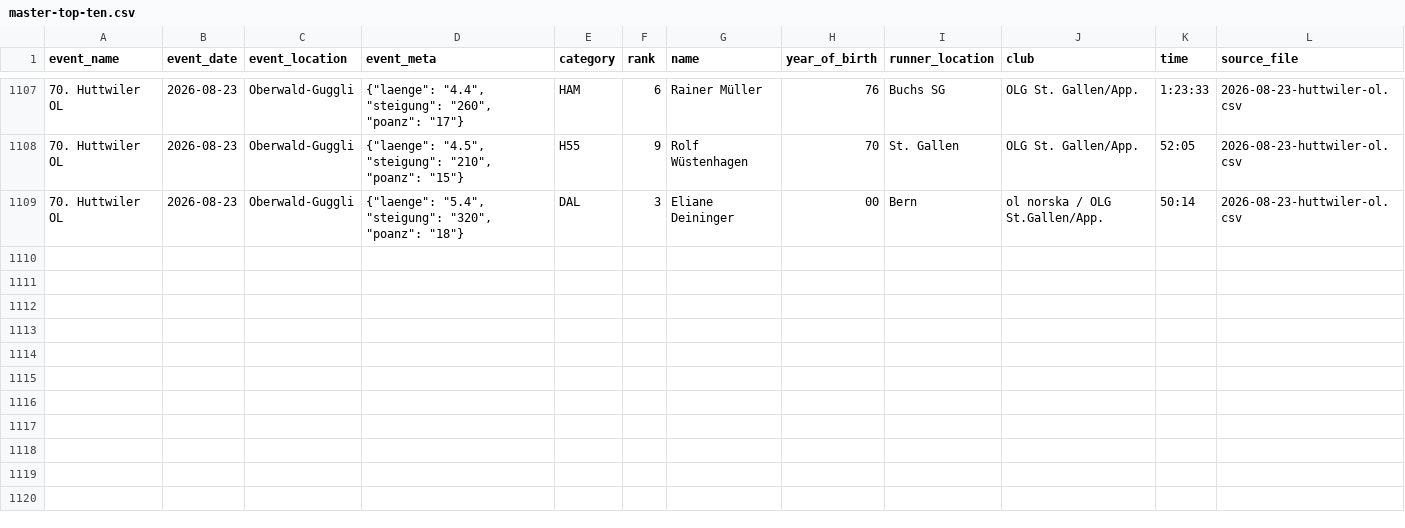
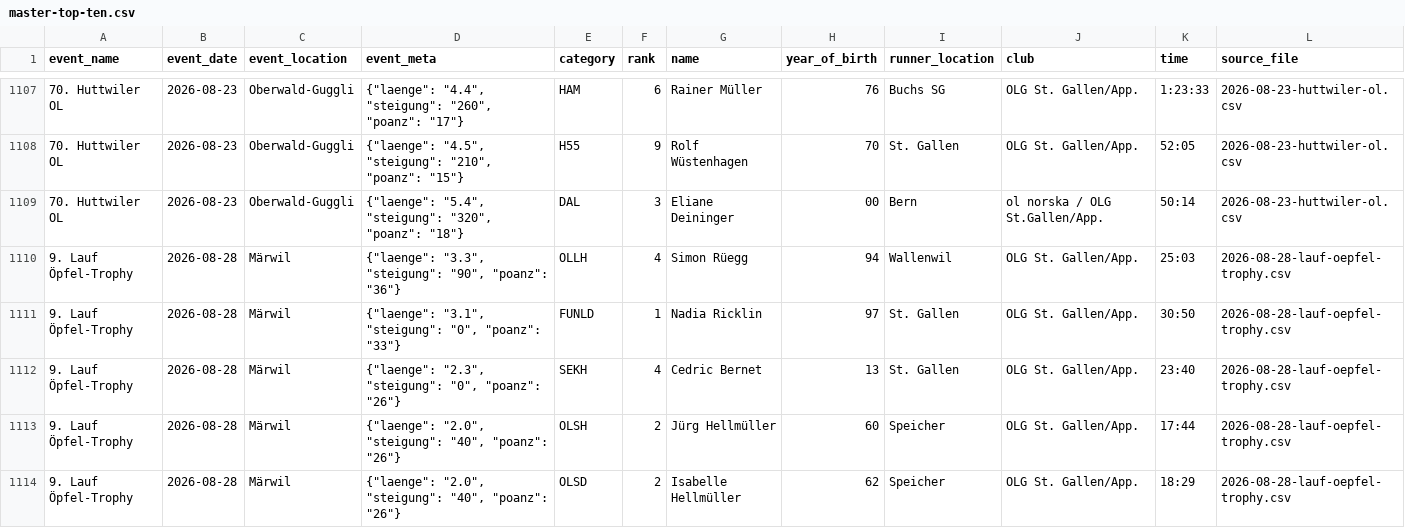
Before and after one commit to onzolof/solv-scraper, a CSV file: aggregated-data/master-top-ten.csv, drawn as a sheet; only a part is shown, gaps mark what is left out; the diff names each change by its address in the sheet, - before the commit and + after, or states it on an @@ line.

```diff
--- a/aggregated-data/master-top-ten.csv
+++ b/aggregated-data/master-top-ten.csv
+row 1110: 9. Lauf Öpfel-Trophy | 2026-08-28 | Märwil | {"laenge": "3.3", "steigung": "90", "poanz": "36"} | OLLH | 4 | Simon Rüegg | 94 | Wallenwil | OLG St. Gallen/App. | 25:03 | 2026-08-28-lauf-oepfel-trophy.csv
+row 1111: 9. Lauf Öpfel-Trophy | 2026-08-28 | Märwil | {"laenge": "3.1", "steigung": "0", "poanz": "33"} | FUNLD | 1 | Nadia Ricklin | 97 | St. Gallen | OLG St. Gallen/App. | 30:50 | 2026-08-28-lauf-oepfel-trophy.csv
+row 1112: 9. Lauf Öpfel-Trophy | 2026-08-28 | Märwil | {"laenge": "2.3", "steigung": "0", "poanz": "26"} | SEKH | 4 | Cedric Bernet | 13 | St. Gallen | OLG St. Gallen/App. | 23:40 | 2026-08-28-lauf-oepfel-trophy.csv
+row 1113: 9. Lauf Öpfel-Trophy | 2026-08-28 | Märwil | {"laenge": "2.0", "steigung": "40", "poanz": "26"} | OLSH | 2 | Jürg Hellmüller | 60 | Speicher | OLG St. Gallen/App. | 17:44 | 2026-08-28-lauf-oepfel-trophy.csv
+row 1114: 9. Lauf Öpfel-Trophy | 2026-08-28 | Märwil | {"laenge": "2.0", "steigung": "40", "poanz": "26"} | OLSD | 2 | Isabelle Hellmüller | 62 | Speicher | OLG St. Gallen/App. | 18:29 | 2026-08-28-lauf-oepfel-trophy.csv
```
Also changed, not shown: 6 other files.
